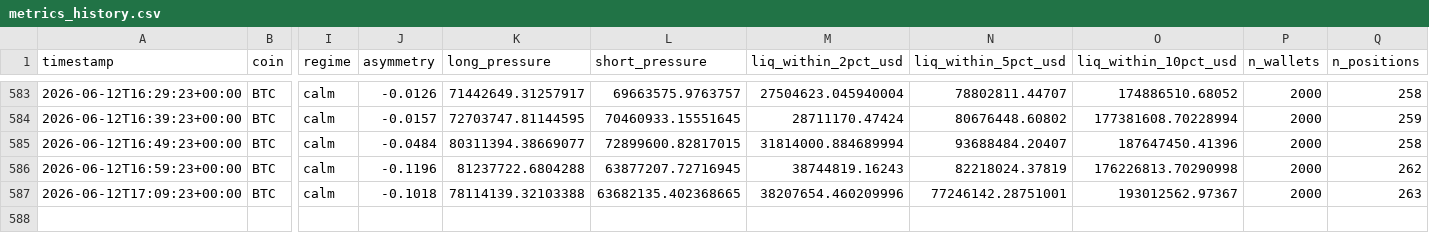
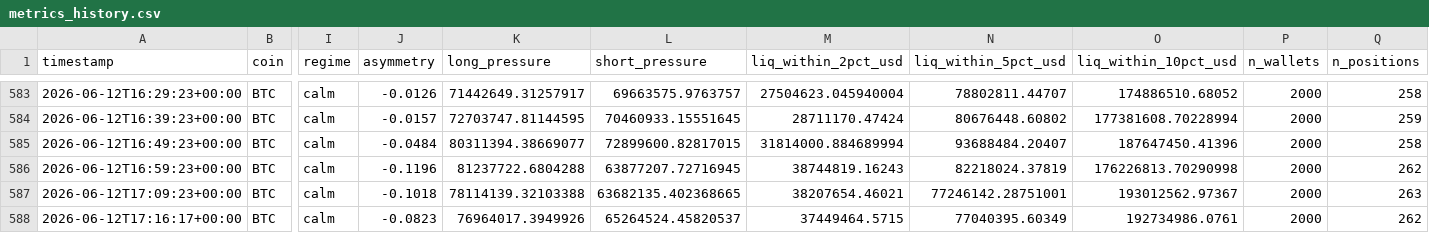
Before and after one commit to javiAI/faro-liquidation-pressure-map, a CSV file: data/metrics_history.csv, drawn as a sheet; only a part is shown, gaps mark what is left out; rows hold the shown columns only; the diff names each change by its address in the sheet, - before the commit and + after, or states it on an @@ line.

```diff
--- a/data/metrics_history.csv
+++ b/data/metrics_history.csv
-M587 (liq_within_2pct_usd): 38207654.460209996
+M587 (liq_within_2pct_usd): 38207654.46021
+row 588: 2026-06-12T17:16:17+00:00 | BTC | calm | -0.0823 | 76964017.3949926 | 65264524.45820537 | 37449464.5715 | 77040395.60349 | 192734986.0761 | 2000 | 262
```
Also changed, not shown: 5 other files.
